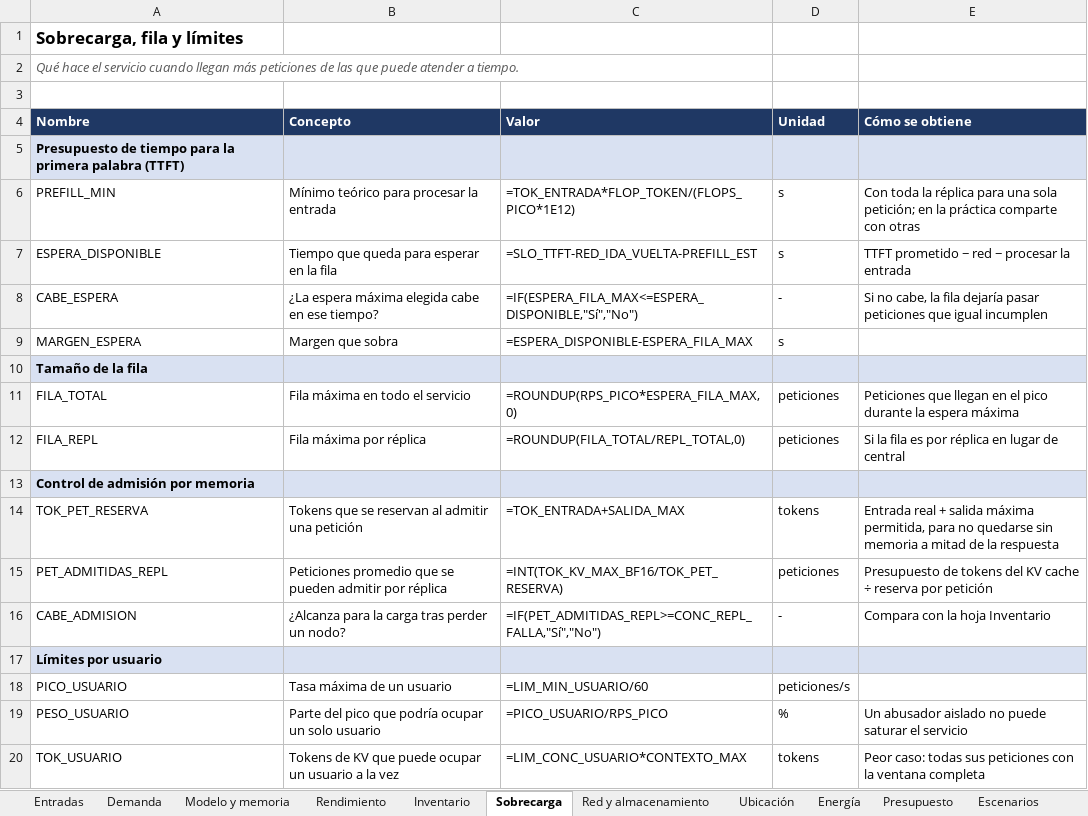
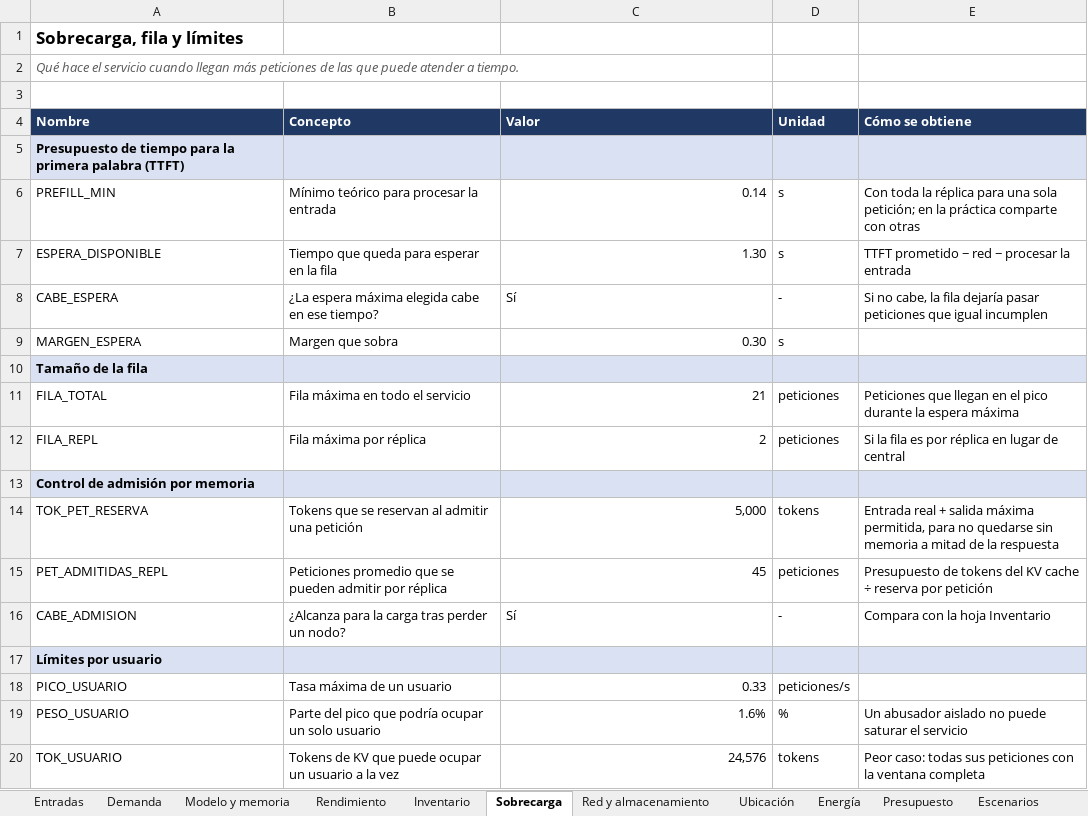
Before and after one commit to bricenojuliana/AYGO-LLM-Service-Design, an Excel workbook: modelo/modelo_calculo.xlsx, sheet Sobrecarga, drawn as a sheet; values as stored, in another font and other column widths than the file's, no borders; formulas without a stored value are shown as written; the diff names each change by its address in the sheet, - before the commit and + after, or states it on an @@ line.

```diff
--- a/modelo/modelo_calculo.xlsx (sheet Sobrecarga)
+++ b/modelo/modelo_calculo.xlsx (sheet Sobrecarga)
-C6 (Valor): =TOK_ENTRADA*FLOP_TOKEN/(FLOPS_PICO*1E12)
+C6 (Valor): 0.14
-C7 (Valor): =SLO_TTFT-RED_IDA_VUELTA-PREFILL_EST
+C7 (Valor): 1.30
-C8 (Valor): =IF(ESPERA_FILA_MAX<=ESPERA_DISPONIBLE,"Sí","No")
+C8 (Valor): Sí
-C9 (Valor): =ESPERA_DISPONIBLE-ESPERA_FILA_MAX
+C9 (Valor): 0.30
-C11 (Valor): =ROUNDUP(RPS_PICO*ESPERA_FILA_MAX,0)
+C11 (Valor): 21
-C12 (Valor): =ROUNDUP(FILA_TOTAL/REPL_TOTAL,0)
+C12 (Valor): 2
-C14 (Valor): =TOK_ENTRADA+SALIDA_MAX
+C14 (Valor): 5,000
-C15 (Valor): =INT(TOK_KV_MAX_BF16/TOK_PET_RESERVA)
+C15 (Valor): 45
-C16 (Valor): =IF(PET_ADMITIDAS_REPL>=CONC_REPL_FALLA,"Sí","No")
+C16 (Valor): Sí
-C18 (Valor): =LIM_MIN_USUARIO/60
+C18 (Valor): 0.33
-C19 (Valor): =PICO_USUARIO/RPS_PICO
+C19 (Valor): 1.6%
-C20 (Valor): =LIM_CONC_USUARIO*CONTEXTO_MAX
+C20 (Valor): 24,576
```
Also changed, not shown: sheet Escenarios, sheet Registro, sheet Demanda, sheet Modelo y memoria, sheet Inventario, sheet Energía, 6 more sheets, 4 other files.
